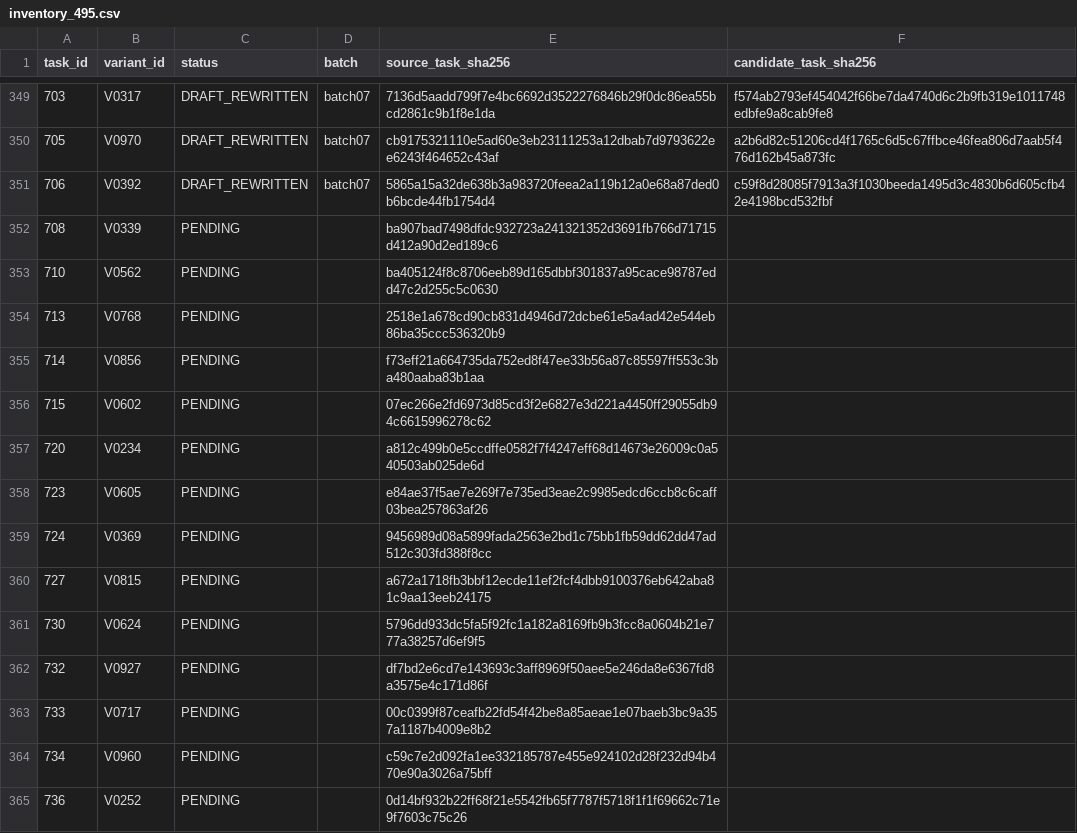
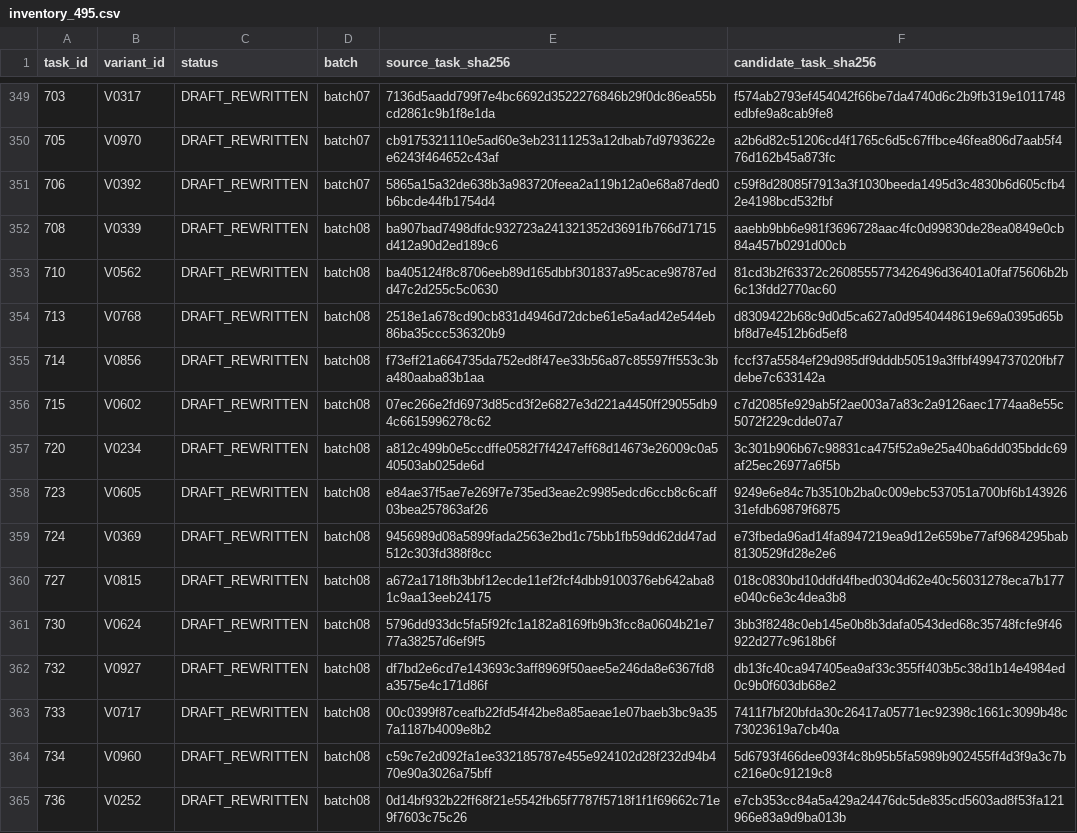
Before and after one commit to serhiipriadko2-sys/iskra, a CSV file: ScienceAndTests/unified1000_v1_2/registry/inventory_495.csv, drawn as a sheet; only a part is shown, gaps mark what is left out; the diff covers the shown part only.

```diff
--- a/ScienceAndTests/unified1000_v1_2/registry/inventory_495.csv
+++ b/ScienceAndTests/unified1000_v1_2/registry/inventory_495.csv
@@ -351,15 +351,15 @@ task_id,variant_id,status,batch,source_task_sha256,candidate_task_sha256
 706,V0392,DRAFT_REWRITTEN,batch07,5865a15a32de638b3a983720feea2a119b12a0e68a87ded0b6bcde44fb1754d4,c59f8d28085f7913a3f1030beeda1495d3c4830b6d605cfb42e4198bcd532fbf
-708,V0339,PENDING,,ba907bad7498dfdc932723a241321352d3691fb766d71715d412a90d2ed189c6,
-710,V0562,PENDING,,ba405124f8c8706eeb89d165dbbf301837a95cace98787edd47c2d255c5c0630,
-713,V0768,PENDING,,2518e1a678cd90cb831d4946d72dcbe61e5a4ad42e544eb86ba35ccc536320b9,
-714,V0856,PENDING,,f73eff21a664735da752ed8f47ee33b56a87c85597ff553c3ba480aaba83b1aa,
-715,V0602,PENDING,,07ec266e2fd6973d85cd3f2e6827e3d221a4450ff29055db94c6615996278c62,
-720,V0234,PENDING,,a812c499b0e5ccdffe0582f7f4247eff68d14673e26009c0a540503ab025de6d,
-723,V0605,PENDING,,e84ae37f5ae7e269f7e735ed3eae2c9985edcd6ccb8c6caff03bea257863af26,
-724,V0369,PENDING,,9456989d08a5899fada2563e2bd1c75bb1fb59dd62dd47ad512c303fd388f8cc,
-727,V0815,PENDING,,a672a1718fb3bbf12ecde11ef2fcf4dbb9100376eb642aba81c9aa13eeb24175,
-730,V0624,PENDING,,5796dd933dc5fa5f92fc1a182a8169fb9b3fcc8a0604b21e777a38257d6ef9f5,
-732,V0927,PENDING,,df7bd2e6cd7e143693c3aff8969f50aee5e246da8e6367fd8a3575e4c171d86f,
-733,V0717,PENDING,,00c0399f87ceafb22fd54f42be8a85aeae1e07baeb3bc9a357a1187b4009e8b2,
-734,V0960,PENDING,,c59c7e2d092fa1ee332185787e455e924102d28f232d94b470e90a3026a75bff,
-736,V0252,PENDING,,0d14bf932b22ff68f21e5542fb65f7787f5718f1f1f69662c71e9f7603c75c26,
+708,V0339,DRAFT_REWRITTEN,batch08,ba907bad7498dfdc932723a241321352d3691fb766d71715d412a90d2ed189c6,aaebb9bb6e981f3696728aac4fc0d99830de28ea0849e0cb84a457b0291d00cb
+710,V0562,DRAFT_REWRITTEN,batch08,ba405124f8c8706eeb89d165dbbf301837a95cace98787edd47c2d255c5c0630,81cd3b2f63372c2608555773426496d36401a0faf75606b2b6c13fdd2770ac60
+713,V0768,DRAFT_REWRITTEN,batch08,2518e1a678cd90cb831d4946d72dcbe61e5a4ad42e544eb86ba35ccc536320b9,d8309422b68c9d0d5ca627a0d9540448619e69a0395d65bbf8d7e4512b6d5ef8
+714,V0856,DRAFT_REWRITTEN,batch08,f73eff21a664735da752ed8f47ee33b56a87c85597ff553c3ba480aaba83b1aa,fccf37a5584ef29d985df9dddb50519a3ffbf4994737020fbf7debe7c633142a
+715,V0602,DRAFT_REWRITTEN,batch08,07ec266e2fd6973d85cd3f2e6827e3d221a4450ff29055db94c6615996278c62,c7d2085fe929ab5f2ae003a7a83c2a9126aec1774aa8e55c5072f229cdde07a7
+720,V0234,DRAFT_REWRITTEN,batch08,a812c499b0e5ccdffe0582f7f4247eff68d14673e26009c0a540503ab025de6d,3c301b906b67c98831ca475f52a9e25a40ba6dd035bddc69af25ec26977a6f5b
+723,V0605,DRAFT_REWRITTEN,batch08,e84ae37f5ae7e269f7e735ed3eae2c9985edcd6ccb8c6caff03bea257863af26,9249e6e84c7b3510b2ba0c009ebc537051a700bf6b14392631efdb69879f6875
+724,V0369,DRAFT_REWRITTEN,batch08,9456989d08a5899fada2563e2bd1c75bb1fb59dd62dd47ad512c303fd388f8cc,e73fbeda96ad14fa8947219ea9d12e659be77af9684295bab8130529fd28e2e6
+727,V0815,DRAFT_REWRITTEN,batch08,a672a1718fb3bbf12ecde11ef2fcf4dbb9100376eb642aba81c9aa13eeb24175,018c0830bd10ddfd4fbed0304d62e40c56031278eca7b177e040c6e3c4dea3b8
+730,V0624,DRAFT_REWRITTEN,batch08,5796dd933dc5fa5f92fc1a182a8169fb9b3fcc8a0604b21e777a38257d6ef9f5,3bb3f8248c0eb145e0b8b3dafa0543ded68c35748fcfe9f46922d277c9618b6f
+732,V0927,DRAFT_REWRITTEN,batch08,df7bd2e6cd7e143693c3aff8969f50aee5e246da8e6367fd8a3575e4c171d86f,db13fc40ca947405ea9af33c355ff403b5c38d1b14e4984ed0c9b0f603db68e2
+733,V0717,DRAFT_REWRITTEN,batch08,00c0399f87ceafb22fd54f42be8a85aeae1e07baeb3bc9a357a1187b4009e8b2,7411f7bf20bfda30c26417a05771ec92398c1661c3099b48c73023619a7cb40a
+734,V0960,DRAFT_REWRITTEN,batch08,c59c7e2d092fa1ee332185787e455e924102d28f232d94b470e90a3026a75bff,5d6793f466dee093f4c8b95b5fa5989b902455ff4d3f9a3c7bc216e0c91219c8
+736,V0252,DRAFT_REWRITTEN,batch08,0d14bf932b22ff68f21e5542fb65f7787f5718f1f1f69662c71e9f7603c75c26,e7cb353cc84a5a429a24476dc5de835cd5603ad8f53fa121966e83a9d9ba013b
```
Also changed, not shown: 108 edited cells elsewhere in this file, 6 other files.
